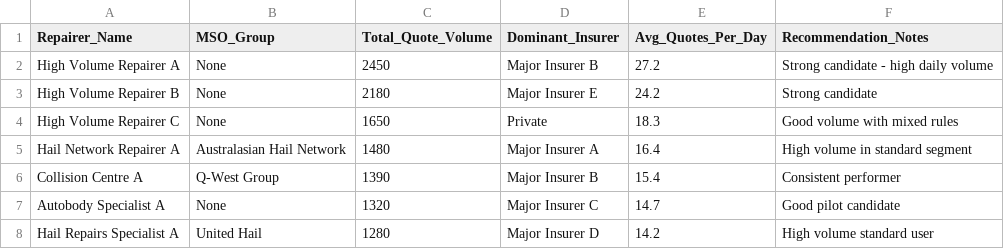
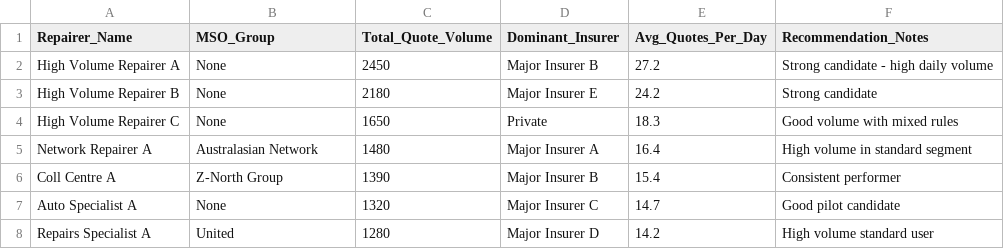
Before and after one commit to erick-m-lean-analytics/Operations-Analytics-Portfolio, a CSV file: projects/insurer-markup-ruleset-optimisation/results/pilot_repairer_candidates.csv, drawn as a sheet.

Commit message:
Update pilot_repairer_candidates.csv

```diff
--- a/projects/insurer-markup-ruleset-optimisation/results/pilot_repairer_candidates.csv
+++ b/projects/insurer-markup-ruleset-optimisation/results/pilot_repairer_candidates.csv
@@ -4,5 +4,5 @@ High Volume Repairer B,None,2180,Major Insurer E,24.2,Strong candidate
 High Volume Repairer C,None,1650,Private,18.3,Good volume with mixed rules
-Hail Network Repairer A,Australasian Hail Network,1480,Major Insurer A,16.4,High volume in standard segment
-Collision Centre A,Q-West Group,1390,Major Insurer B,15.4,Consistent performer
-Autobody Specialist A,None,1320,Major Insurer C,14.7,Good pilot candidate
-Hail Repairs Specialist A,United Hail,1280,Major Insurer D,14.2,High volume standard user
+Network Repairer A,Australasian Network,1480,Major Insurer A,16.4,High volume in standard segment
+Coll Centre A,Z-North Group,1390,Major Insurer B,15.4,Consistent performer
+Auto Specialist A,None,1320,Major Insurer C,14.7,Good pilot candidate
+Repairs Specialist A,United,1280,Major Insurer D,14.2,High volume standard user
```
